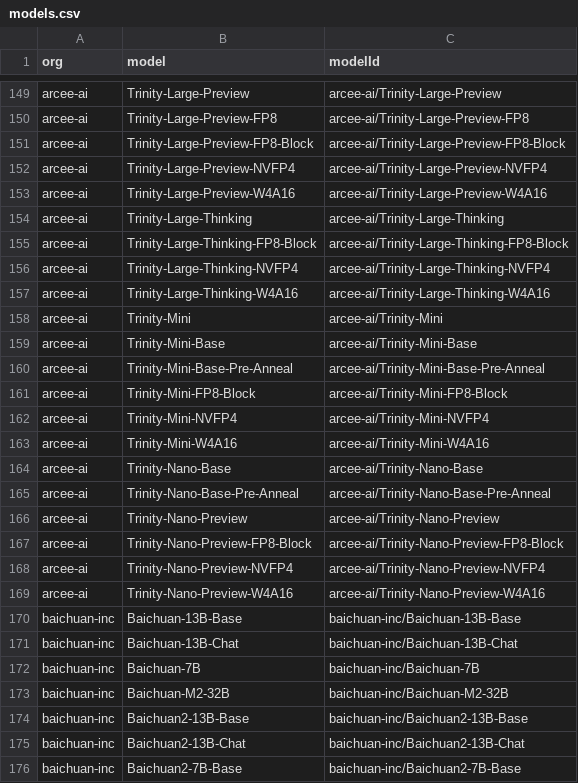
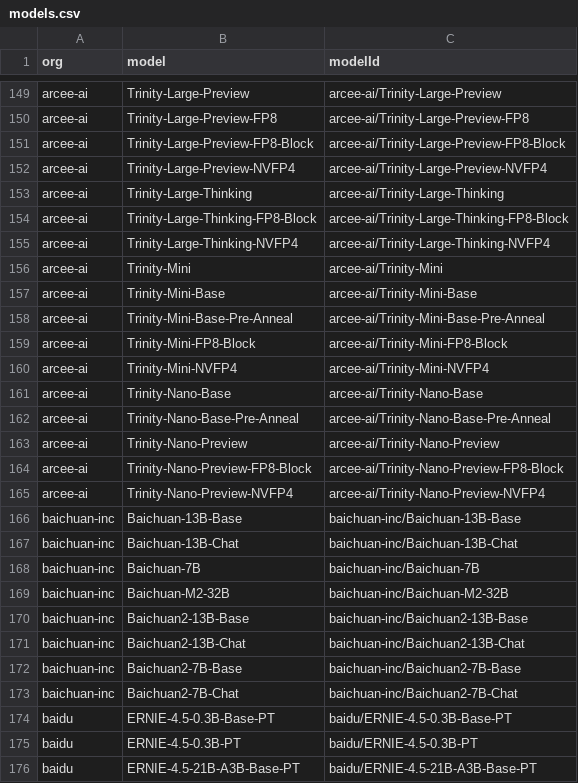
Before and after one commit to Interconnects-AI/tracked-models, a CSV file: models.csv, drawn as a sheet; only a part is shown, gaps mark what is left out; the shorter side is filled out with more unchanged rows; the diff names each change by its address in the sheet, - before the commit and + after, or states it on an @@ line.

```diff
--- a/models.csv
+++ b/models.csv
-row 153: arcee-ai | Trinity-Large-Preview-W4A16 | arcee-ai/Trinity-Large-Preview-W4A16
-row 157: arcee-ai | Trinity-Large-Thinking-W4A16 | arcee-ai/Trinity-Large-Thinking-W4A16
-row 163: arcee-ai | Trinity-Mini-W4A16 | arcee-ai/Trinity-Mini-W4A16
-row 169: arcee-ai | Trinity-Nano-Preview-W4A16 | arcee-ai/Trinity-Nano-Preview-W4A16
```
Also changed, not shown: local-models.csv, 3 other files.
